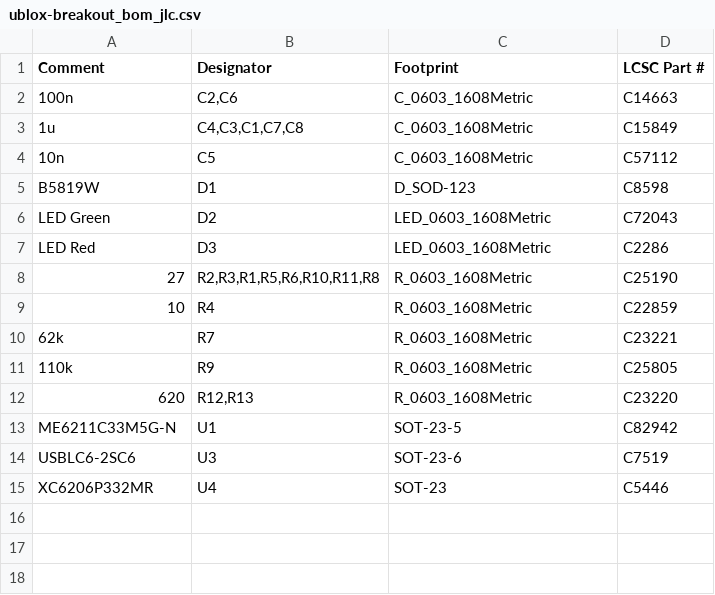
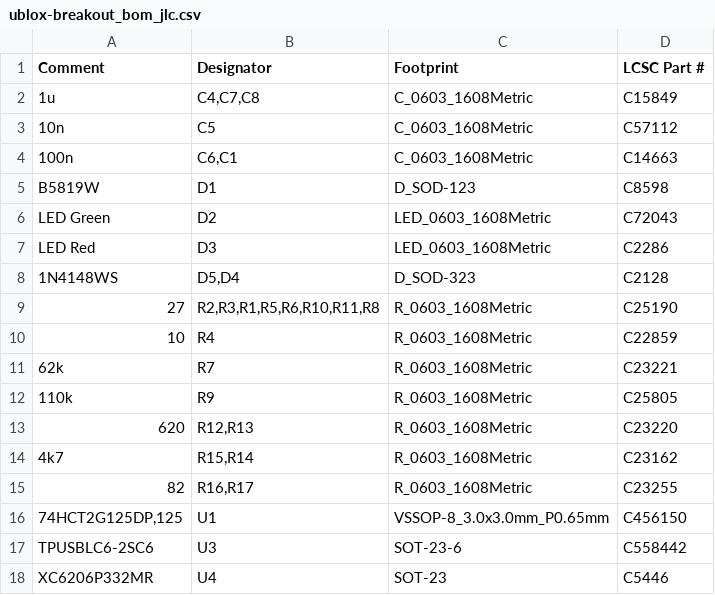
Before and after one commit to thinkfat/ublox-breakout, a CSV file: fab/ublox-breakout_bom_jlc.csv, drawn as a sheet.

```diff
--- a/fab/ublox-breakout_bom_jlc.csv
+++ b/fab/ublox-breakout_bom_jlc.csv
@@ -1,5 +1,5 @@
 "Comment","Designator","Footprint","LCSC Part #"
-"100n","C2,C6","C_0603_1608Metric","C14663"
-"1u","C4,C3,C1,C7,C8","C_0603_1608Metric","C15849"
+"1u","C4,C7,C8","C_0603_1608Metric","C15849"
 "10n","C5","C_0603_1608Metric","C57112"
+"100n","C6,C1","C_0603_1608Metric","C14663"
 "B5819W","D1","D_SOD-123","C8598"
@@ -7,2 +7,3 @@
 "LED Red","D3","LED_0603_1608Metric","C2286"
+"1N4148WS","D5,D4","D_SOD-323","C2128"
 "27","R2,R3,R1,R5,R6,R10,R11,R8","R_0603_1608Metric","C25190"
@@ -12,4 +13,6 @@
 "620","R12,R13","R_0603_1608Metric","C23220"
-"ME6211C33M5G-N","U1","SOT-23-5","C82942"
-"USBLC6-2SC6","U3","SOT-23-6","C7519"
+"4k7","R15,R14","R_0603_1608Metric","C23162"
+"82","R16,R17","R_0603_1608Metric","C23255"
+"74HCT2G125DP,125","U1","VSSOP-8_3.0x3.0mm_P0.65mm","C456150"
+"TPUSBLC6-2SC6","U3","SOT-23-6","C558442"
 "XC6206P332MR","U4","SOT-23","C5446"
```
Also changed, not shown: fab/ublox-breakout-all-pos.csv, fab/ublox-breakout_cpl_jlc.csv, 16 other files.
